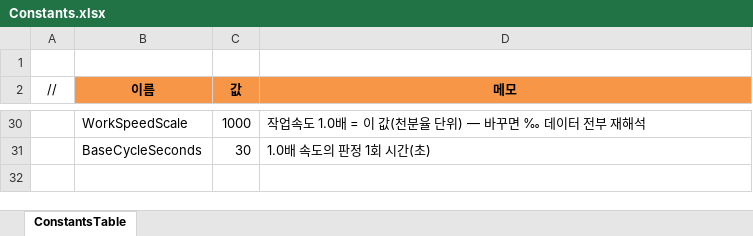
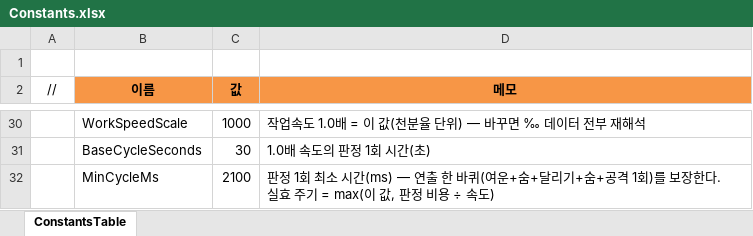
Before and after one commit to JeongTaeWoong99/Windows_simulator, an Excel workbook: GameDesign/Excel/Constants.xlsx, sheet ConstantsTable, drawn as a sheet; only a part is shown, gaps mark what is left out; values as stored, in another font and other column widths than the file's, no borders; the diff names each change by its address in the sheet, - before the commit and + after, or states it on an @@ line.

```diff
--- a/GameDesign/Excel/Constants.xlsx (sheet ConstantsTable)
+++ b/GameDesign/Excel/Constants.xlsx (sheet ConstantsTable)
+row 32:  | MinCycleMs | 2100 | 판정 1회 최소 시간(ms) — 연출 한 바퀴(여운+숨+달리기+숨+공격 1회)를 보장한다. 실효 주기 = max(이 값, 판정 비용 ÷ 속도)
```
Also changed, not shown: 17 other files.
